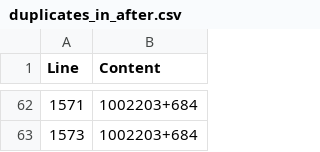
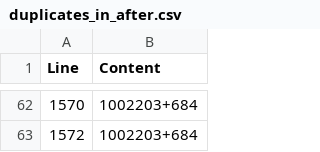
Before and after one commit to PicoCELA-infosystem/DiffBetweenTwoFiles, a CSV file: diff/result/duplicates_in_after.csv, drawn as a sheet; only a part is shown, gaps mark what is left out; the diff covers the shown part only.

```diff
--- a/diff/result/duplicates_in_after.csv
+++ b/diff/result/duplicates_in_after.csv
@@ -62,2 +62,2 @@ Line,Content
-1571,1002203+684
-1573,1002203+684
+1570,1002203+684
+1572,1002203+684
```
Also changed, not shown: 13 added rows, 13 removed rows and 25 edited cells elsewhere in this file, diff/result/duplicates_in_before.csv, diff/result/in_both.csv, 11 other files.
